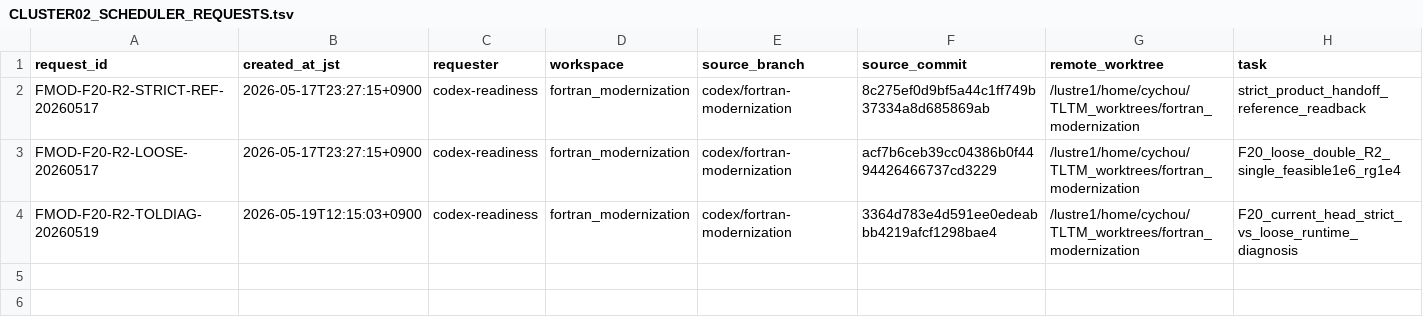
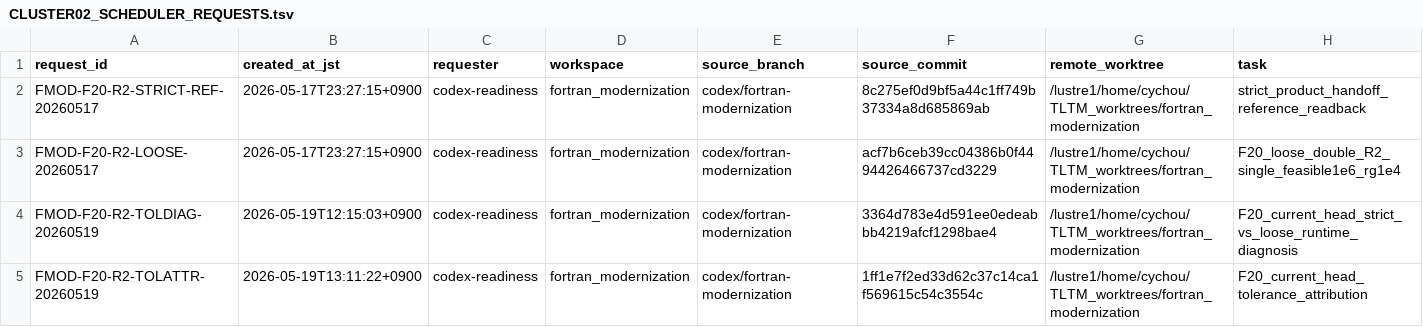
Before and after one commit to C-Y-Chou/generalized-thimble-hmc, a TSV file: codex/workspaces/fortran_modernization/state/CLUSTER02_SCHEDULER_REQUESTS.tsv, drawn as a sheet; only a part is shown; rows hold the shown columns only; the diff names each change by its address in the sheet, - before the commit and + after, or states it on an @@ line.

Commit message:
Request F20 tolerance attribution scheduler run

```diff
--- a/codex/workspaces/fortran_modernization/state/CLUSTER02_SCHEDULER_REQUESTS.tsv
+++ b/codex/workspaces/fortran_modernization/state/CLUSTER02_SCHEDULER_REQUESTS.tsv
+row 5: FMOD-F20-R2-TOLATTR-20260519 | 2026-05-19T13:11:22+0900 | codex-readiness | fortran_modernization | codex/fortran-modernization | 1ff1e7f2ed33d62c37c14ca1f569615c54c3554c | /lustre1/home/cychou/TLTM_worktrees/fortran_modernization | F20_current_head_tolerance_attribution
```
